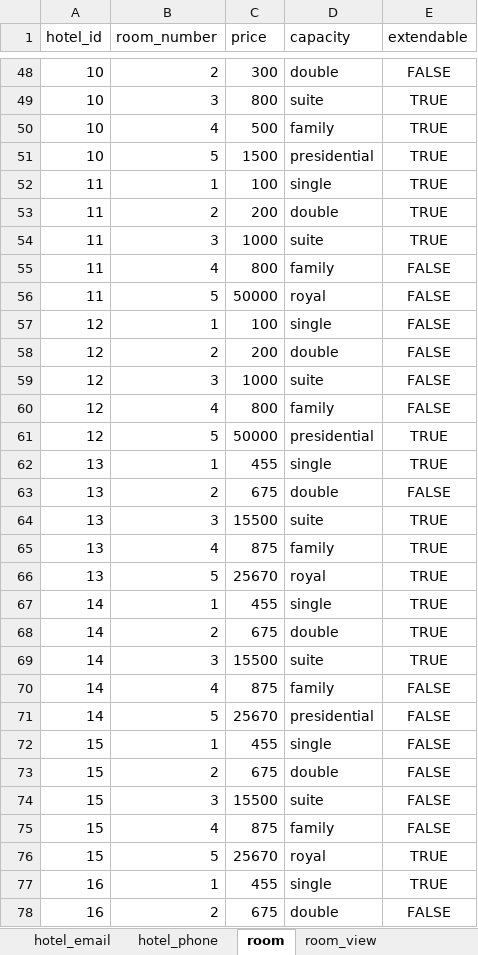
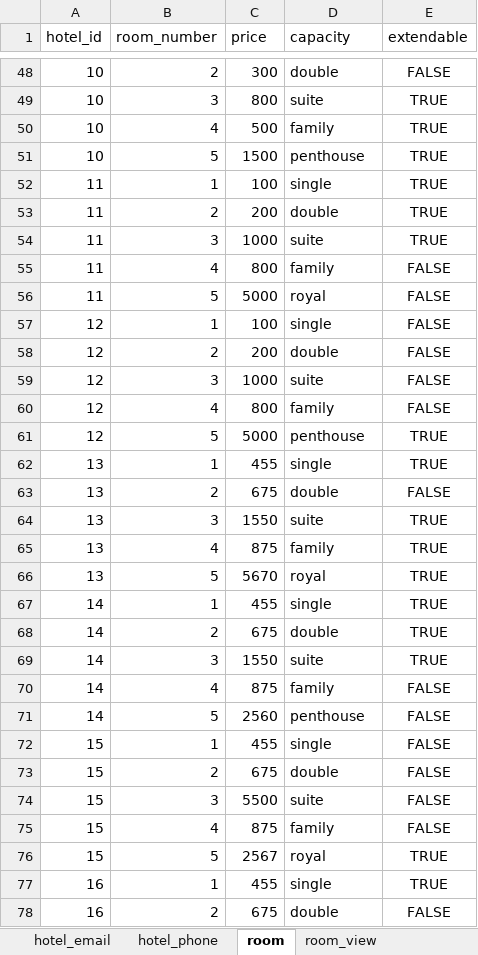
Before and after one commit to DBordeianu1/room4u, an Excel workbook: sql/hotelchains.xlsx, sheet room, drawn as a sheet; only a part is shown, gaps mark what is left out; values as stored, in another font and other column widths than the file's, no borders; the diff covers the shown part only; the diff names each change by its address in the sheet, - before the commit and + after, or states it on an @@ line.

```diff
--- a/sql/hotelchains.xlsx (sheet room)
+++ b/sql/hotelchains.xlsx (sheet room)
-D51 (capacity): presidential
+D51 (capacity): penthouse
-C56 (price): 50000
+C56 (price): 5000
-C61 (price): 50000
+C61 (price): 5000
-D61 (capacity): presidential
+D61 (capacity): penthouse
-C64 (price): 15500
+C64 (price): 1550
-C66 (price): 25670
+C66 (price): 5670
-C69 (price): 15500
+C69 (price): 1550
-C71 (price): 25670
+C71 (price): 2560
-D71 (capacity): presidential
+D71 (capacity): penthouse
-C74 (price): 15500
+C74 (price): 5500
-C76 (price): 25670
+C76 (price): 2567
```
Also changed, not shown: 51 edited cells elsewhere in this sheet, 3 other files.
